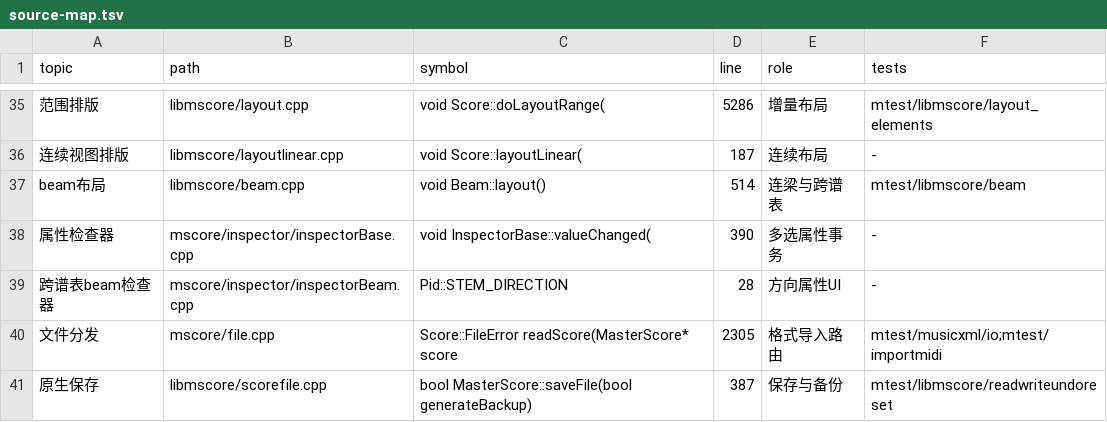
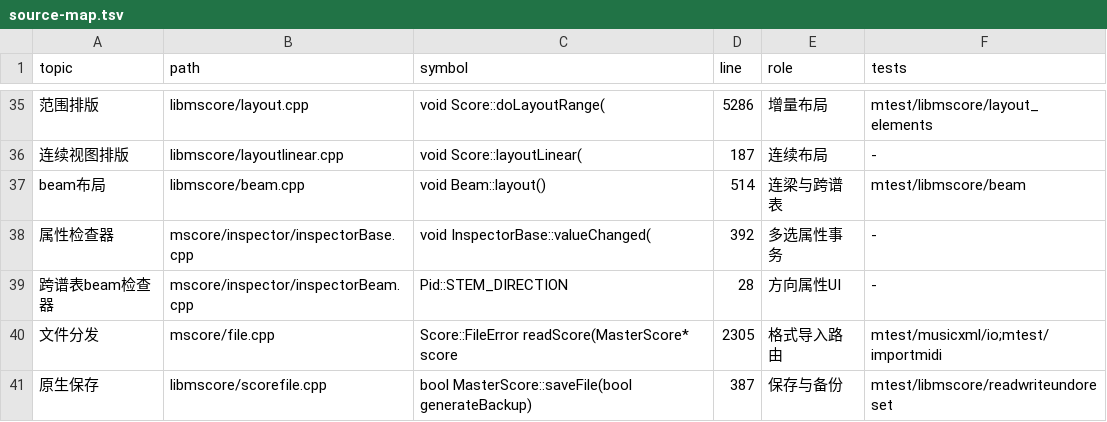
Before and after one commit to Freddd13/MuseScore, a TSV file: personal/docs/source-map.tsv, drawn as a sheet; only a part is shown, gaps mark what is left out; the diff covers the shown part only; the diff names each change by its address in the sheet, - before the commit and + after, or states it on an @@ line.

```diff
--- a/personal/docs/source-map.tsv
+++ b/personal/docs/source-map.tsv
-D38 (line): 390
+D38 (line): 392
```
Also changed, not shown: 3 added rows and 12 edited cells elsewhere in this file, 35 other files.
